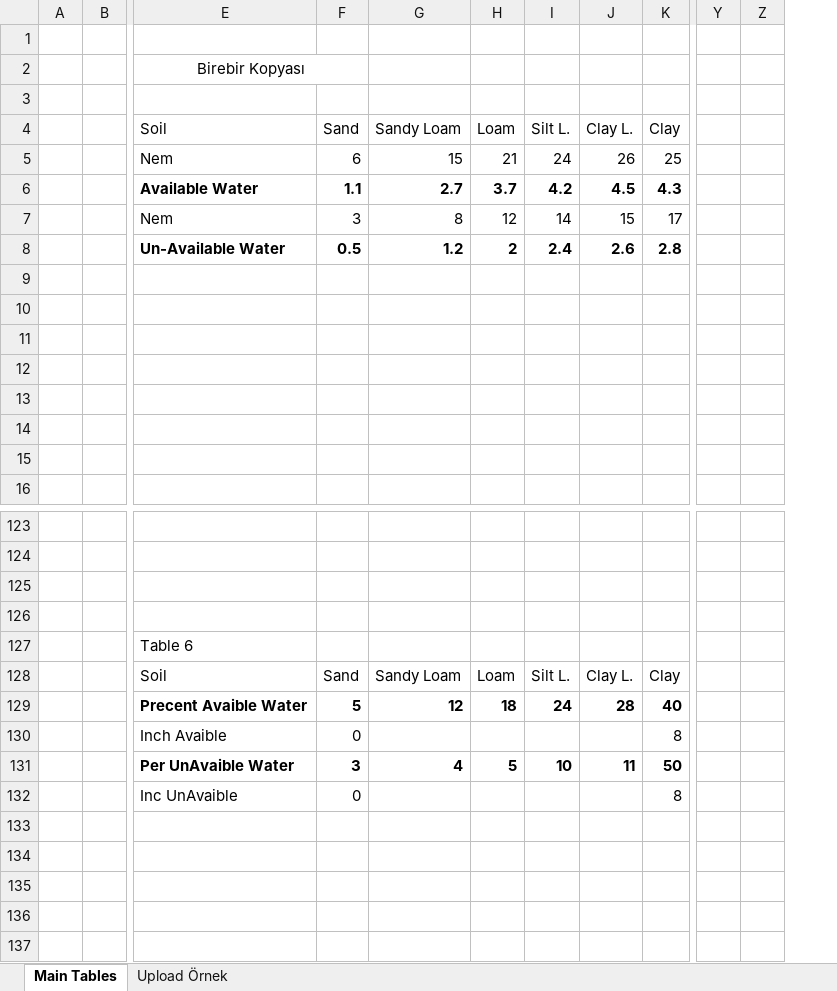
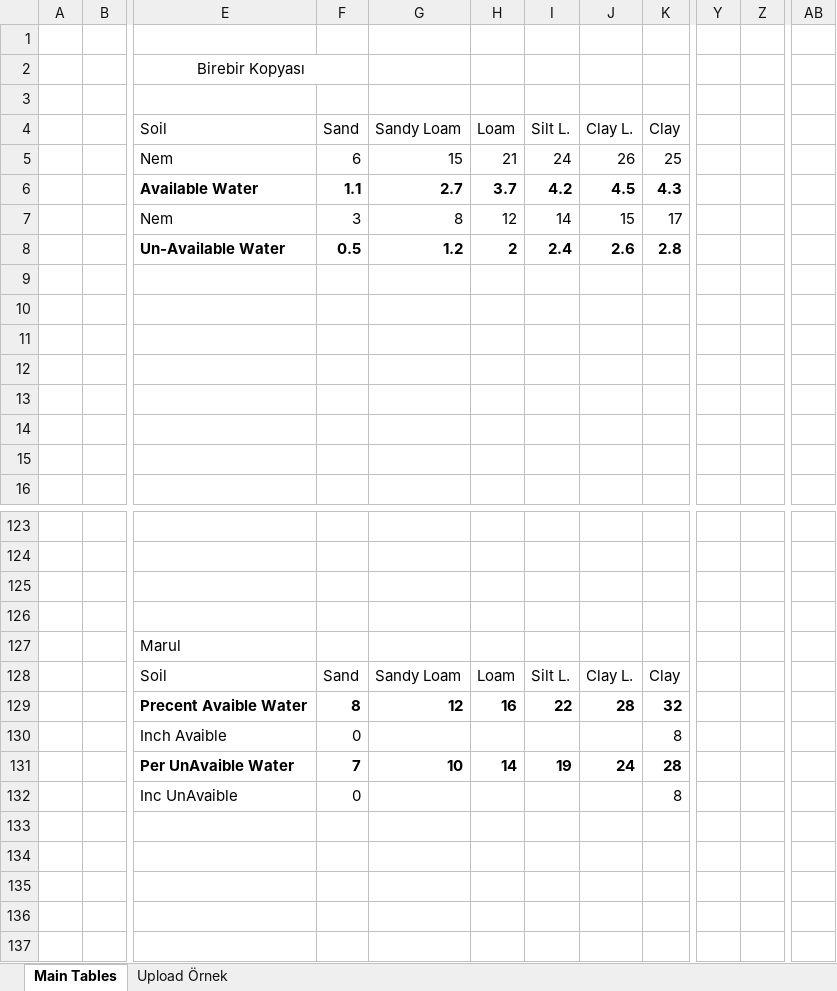
Before and after one commit to IoTFarming-CTISTeam3/Elixir-Documentation, an Excel workbook: Elixir Crop & Soil Information/SoilTables.xlsx, sheet Main Tables, drawn as a sheet; only a part is shown, gaps mark what is left out; values as stored, in another font and other column widths than the file's, no borders; charts and pictures not drawn; removed rows and columns are numbered as before the commit, all else as after; rows hold the shown columns only; the diff covers the shown part only; the diff names each change by its address in the sheet, - before the commit and + after, or states it on an @@ line.

```diff
--- a/Elixir Crop & Soil Information/SoilTables.xlsx (sheet Main Tables)
+++ b/Elixir Crop & Soil Information/SoilTables.xlsx (sheet Main Tables)
-column Y, empty
-column Z, empty
+column Y, empty
+column Z, empty
+column AB, empty
-E127 (Soil): Table 6
+E127 (Soil): Marul
-row 129:  |  | Precent Avaible Water | 5 | 12 | 18 | 24 | 28 | 40
+row 129:  |  | Precent Avaible Water | 8 | 12 | 16 | 22 | 28 | 32
-row 131:  |  | Per UnAvaible Water | 3 | 4 | 5 | 10 | 11 | 50
+row 131:  |  | Per UnAvaible Water | 7 | 10 | 14 | 19 | 24 | 28
```
Also changed, not shown: 10 added rows, 10 removed rows and 15 edited cells elsewhere in this sheet, charts or pictures, 1 other file.
